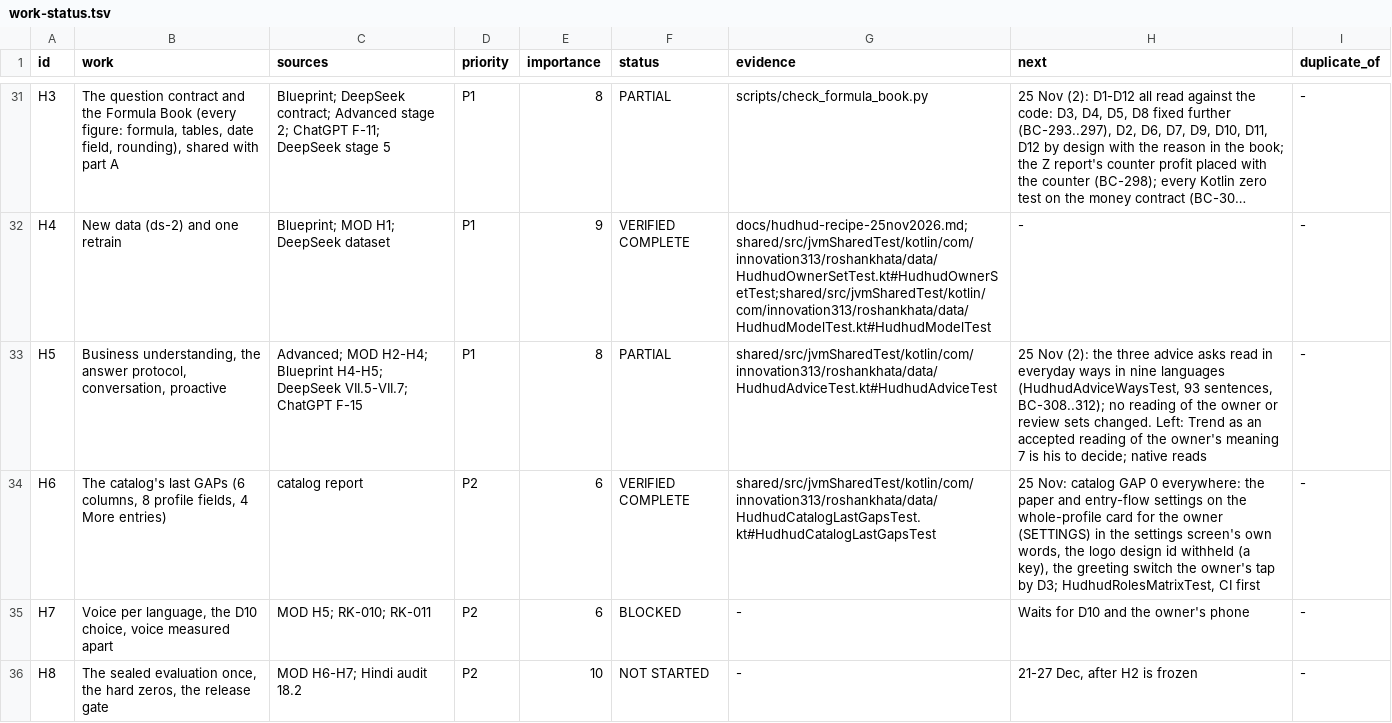
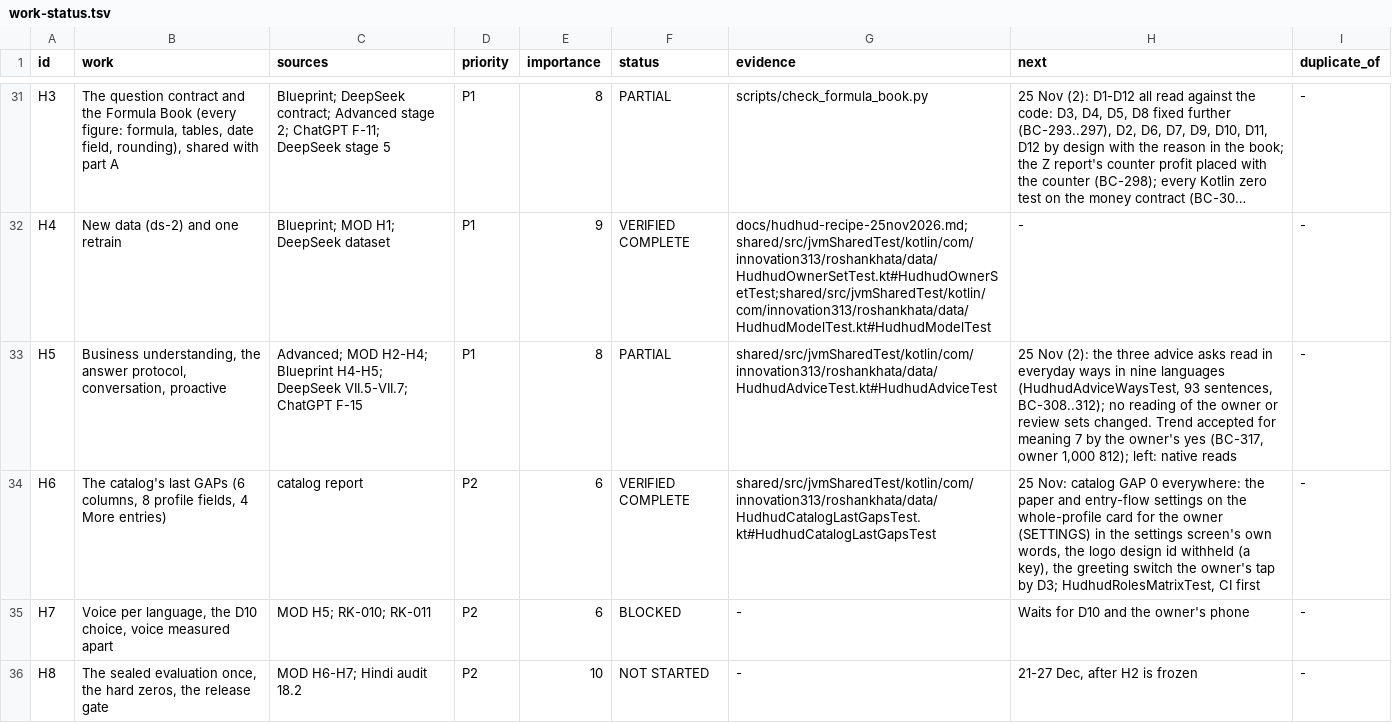
Before and after one commit to aliehtisham052-dotcom/RoshanKhata, a TSV file: docs/work-status.tsv, drawn as a sheet; only a part is shown, gaps mark what is left out; long unchanged cells end in …; the diff names each change by its address in the sheet, - before the commit and + after, or states it on an @@ line.

```diff
--- a/docs/work-status.tsv
+++ b/docs/work-status.tsv
-H33 (next): …sets changed. Left: Trend as an accepted reading of the owner's meaning 7 is his to decide; native reads
+H33 (next): …sets changed. Trend accepted for meaning 7 by the owner's yes (BC-317, owner 1,000 812); left: native reads
```
Also changed, not shown: docs/bug-classes.tsv, shared/src/jvmSharedTest/resources/hudhud/owner_1000.tsv, 4 other files.
